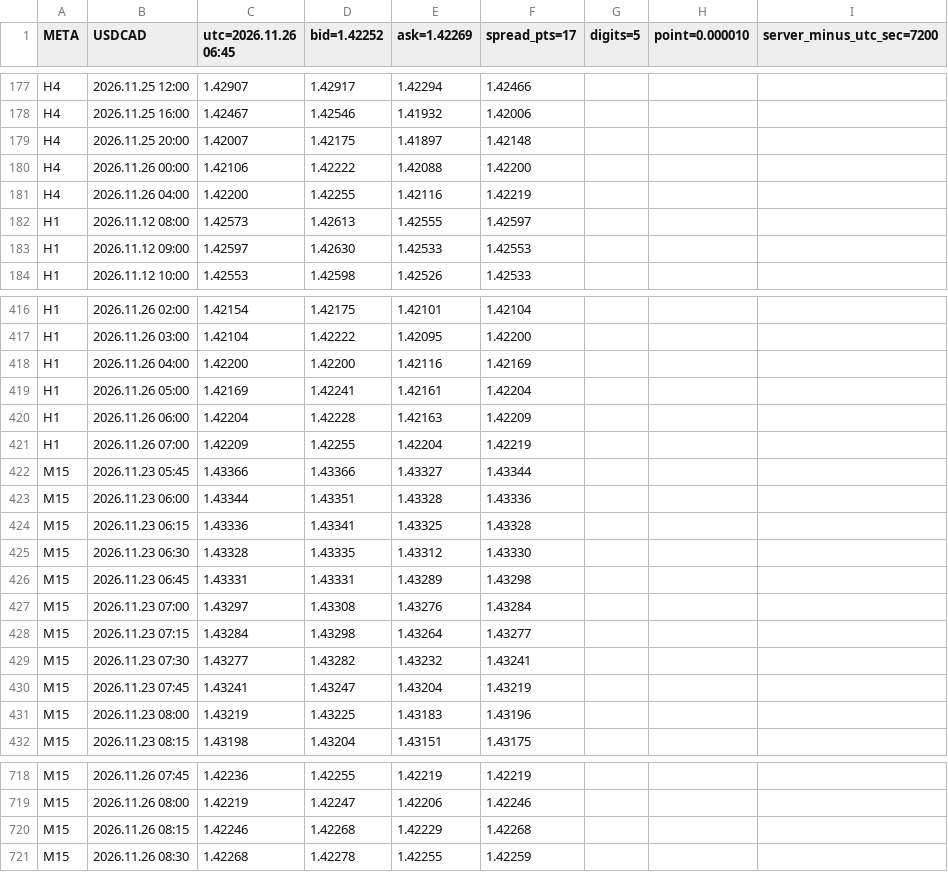
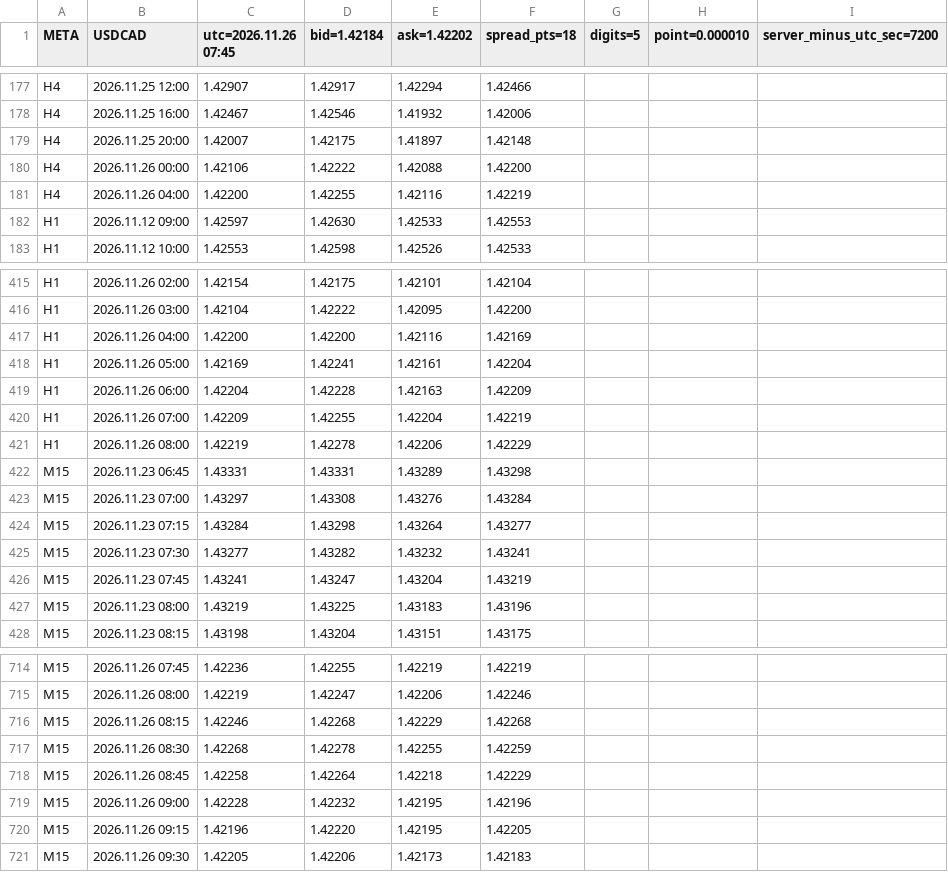
Before and after one commit to SakFakas/bluescalper-plan, a CSV file: data/USDCAD.csv, drawn as a sheet; only a part is shown, gaps mark what is left out; removed rows and columns are numbered as before the commit, all else as after; the diff names each change by its address in the sheet, - before the commit and + after, or states it on an @@ line.

Commit message:
data 2026.11.26 07:45

```diff
--- a/data/USDCAD.csv
+++ b/data/USDCAD.csv
-C1: utc=2026.11.26 06:45
+C1: utc=2026.11.26 07:45
-D1: bid=1.42252
+D1: bid=1.42184
-E1: ask=1.42269
+E1: ask=1.42202
-F1: spread_pts=17
+F1: spread_pts=18
-row 182: H1 | 2026.11.12 08:00 | 1.42573 | 1.42613 | 1.42555 | 1.42597
-row 422: M15 | 2026.11.23 05:45 | 1.43366 | 1.43366 | 1.43327 | 1.43344
-row 423: M15 | 2026.11.23 06:00 | 1.43344 | 1.43351 | 1.43328 | 1.43336
-row 424: M15 | 2026.11.23 06:15 | 1.43336 | 1.43341 | 1.43325 | 1.43328
-row 425: M15 | 2026.11.23 06:30 | 1.43328 | 1.43335 | 1.43312 | 1.43330
+row 421: H1 | 2026.11.26 08:00 | 1.42219 | 1.42278 | 1.42206 | 1.42229
+row 718: M15 | 2026.11.26 08:45 | 1.42258 | 1.42264 | 1.42218 | 1.42229
+row 719: M15 | 2026.11.26 09:00 | 1.42228 | 1.42232 | 1.42195 | 1.42196
+row 720: M15 | 2026.11.26 09:15 | 1.42196 | 1.42220 | 1.42195 | 1.42205
+row 721: M15 | 2026.11.26 09:30 | 1.42205 | 1.42206 | 1.42173 | 1.42183
```
